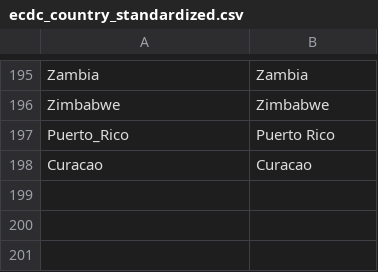
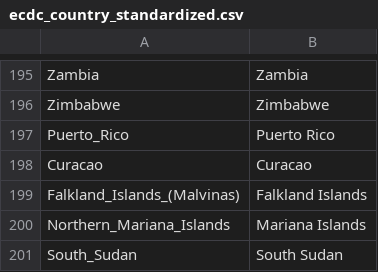
Before and after one commit to hjstein/covid-19-data, a CSV file: input/ecdc/ecdc_country_standardized.csv, drawn as a sheet; only a part is shown, gaps mark what is left out; the diff names each change by its address in the sheet, - before the commit and + after, or states it on an @@ line.

```diff
--- a/input/ecdc/ecdc_country_standardized.csv
+++ b/input/ecdc/ecdc_country_standardized.csv
+row 199: Falkland_Islands_(Malvinas) | Falkland Islands
+row 200: Northern_Mariana_Islands | Mariana Islands
+row 201: South_Sudan | South Sudan
```
Also changed, not shown: public/data/ecdc/locations.csv, public/data/ecdc/new_deaths.csv, 12 other files.
